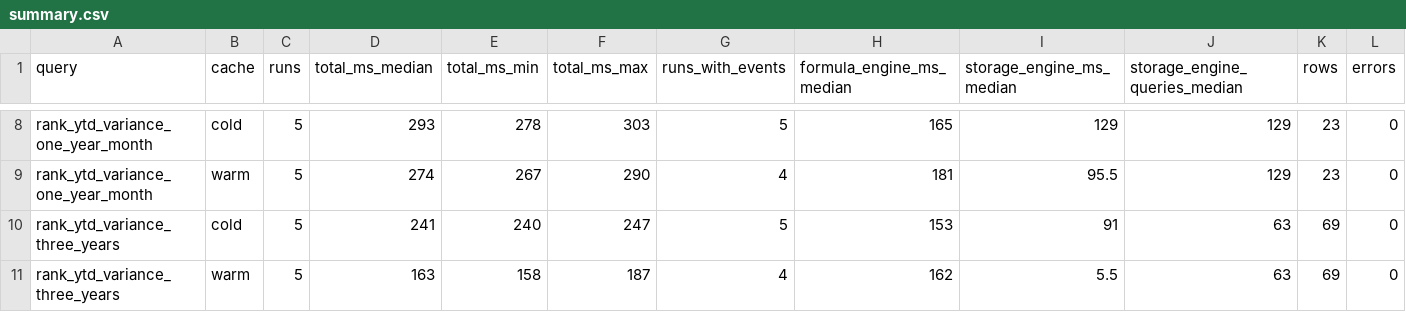
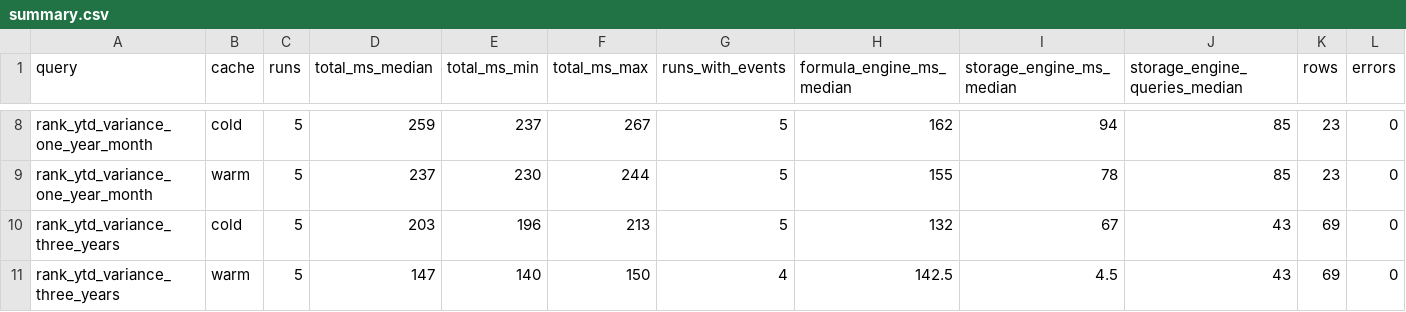
Before and after one commit to Shivansh9307/uk-group-finance-reporting, a CSV file: evidence/perf/naive/summary.csv, drawn as a sheet; only a part is shown, gaps mark what is left out; the diff covers the shown part only; the diff names each change by its address in the sheet, - before the commit and + after, or states it on an @@ line.

Commit message:
Add before and after benchmarks, traces and VertiPaq summaries of the two slow measures
The rank queries now carry the DEL headline plan measure filter, so the plain forms were timed again. Plain-form queries sit in tests/perf/naive, a second pass runs the two sets in the opposite order, and the VertiPaq summary records one encoding change that had no effect.

```diff
--- a/evidence/perf/naive/summary.csv
+++ b/evidence/perf/naive/summary.csv
-D8 (total_ms_median): 293
+D8 (total_ms_median): 259
-E8 (total_ms_min): 278
+E8 (total_ms_min): 237
-F8 (total_ms_max): 303
+F8 (total_ms_max): 267
-H8 (formula_engine_ms_median): 165
+H8 (formula_engine_ms_median): 162
-I8 (storage_engine_ms_median): 129
+I8 (storage_engine_ms_median): 94
-J8:J9 (storage_engine_queries_median): 129
+J8:J9 (storage_engine_queries_median): 85
-D9 (total_ms_median): 274
+D9 (total_ms_median): 237
-E9 (total_ms_min): 267
+E9 (total_ms_min): 230
-F9 (total_ms_max): 290
+F9 (total_ms_max): 244
-G9 (runs_with_events): 4
+G9 (runs_with_events): 5
-H9 (formula_engine_ms_median): 181
+H9 (formula_engine_ms_median): 155
-I9 (storage_engine_ms_median): 95.5
+I9 (storage_engine_ms_median): 78
-D10 (total_ms_median): 241
+D10 (total_ms_median): 203
-E10 (total_ms_min): 240
+E10 (total_ms_min): 196
-F10 (total_ms_max): 247
+F10 (total_ms_max): 213
-H10 (formula_engine_ms_median): 153
+H10 (formula_engine_ms_median): 132
-I10 (storage_engine_ms_median): 91
+I10 (storage_engine_ms_median): 67
-J10:J11 (storage_engine_queries_median): 63
+J10:J11 (storage_engine_queries_median): 43
-D11 (total_ms_median): 163
+D11 (total_ms_median): 147
-E11 (total_ms_min): 158
+E11 (total_ms_min): 140
-F11 (total_ms_max): 187
+F11 (total_ms_max): 150
-H11 (formula_engine_ms_median): 162
+H11 (formula_engine_ms_median): 142.5
-I11 (storage_engine_ms_median): 5.5
+I11 (storage_engine_ms_median): 4.5
```
Also changed, not shown: 27 edited cells elsewhere in this file, evidence/perf/naive/as_at_release_by_department.csv, evidence/perf/naive/as_at_release_by_year.csv, 50 other files.
